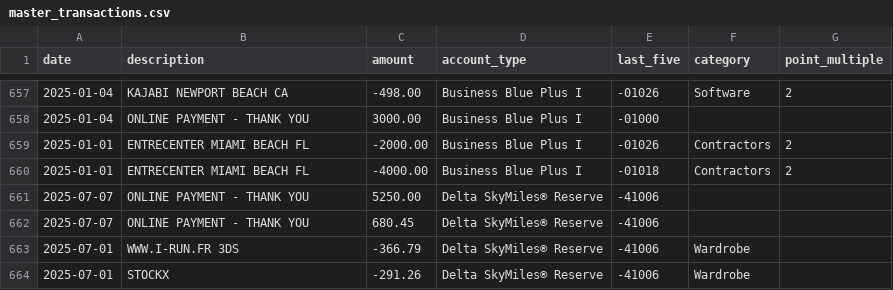
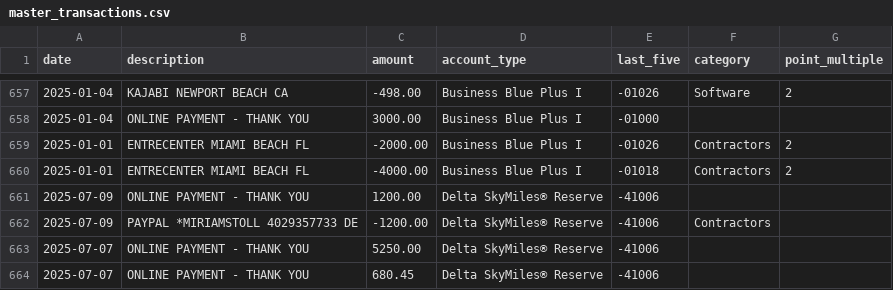
Before and after one commit to ryanleslie/amex360, a CSV file: src/data/master_transactions.csv, drawn as a sheet; only a part is shown, gaps mark what is left out; the shorter side is filled out with more unchanged rows.

Commit message:
Add files via upload

```diff
--- a/src/data/master_transactions.csv
+++ b/src/data/master_transactions.csv
@@ -660,2 +660,4 @@ date,description,amount,account_type,last_five,category,point_multiple
 2025-01-01,ENTRECENTER         MIAMI BEACH         FL,-4000.00,Business Blue Plus I,-01018,Contractors,2
+2025-07-09,ONLINE PAYMENT - THANK YOU,1200.00,Delta SkyMiles® Reserve,-41006,,
+2025-07-09,PAYPAL *MIRIAMSTOLL 4029357733          DE,-1200.00,Delta SkyMiles® Reserve,-41006,Contractors,
 2025-07-07,ONLINE PAYMENT - THANK YOU,5250.00,Delta SkyMiles® Reserve,-41006,,
```
